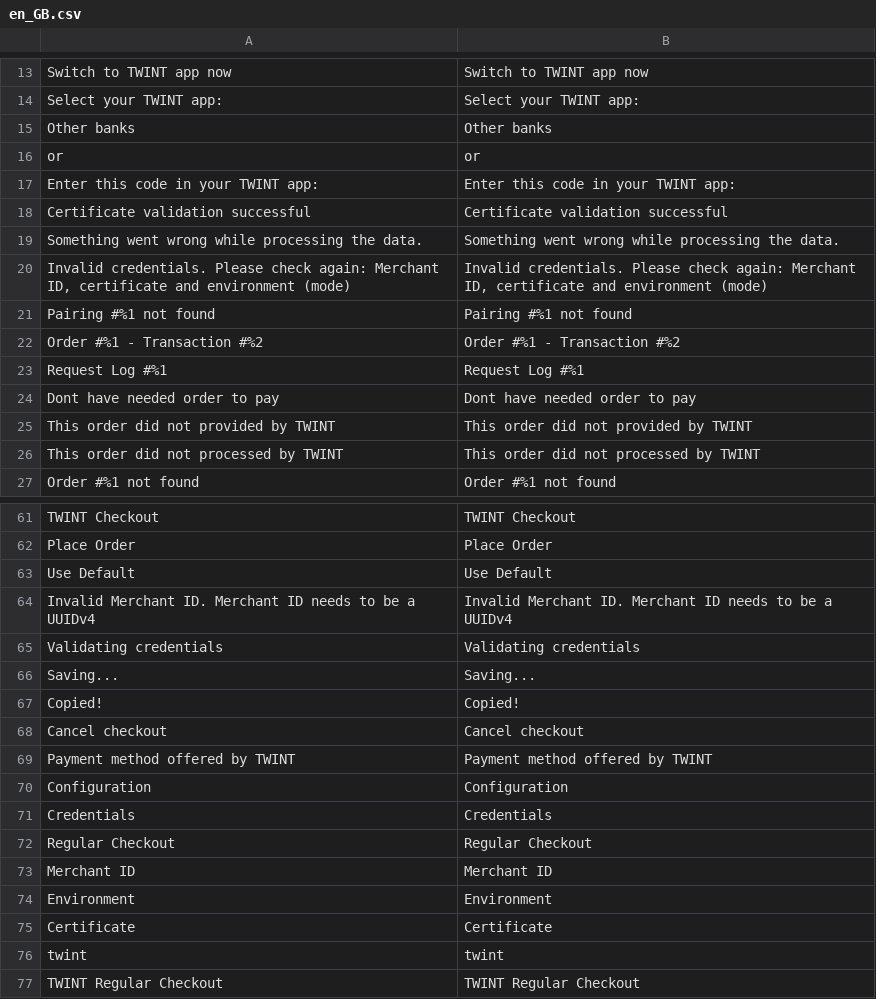
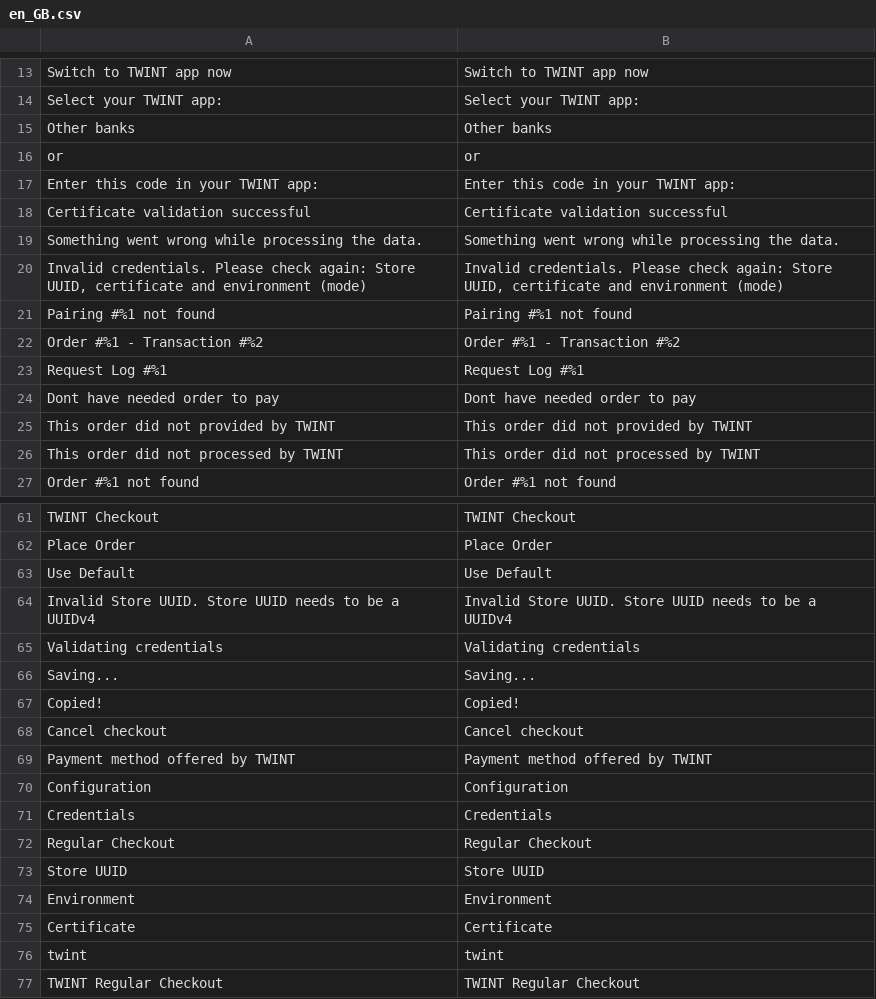
Before and after one commit to Twint-AG/twint-magento-extension, a CSV file: i18n/en_GB.csv, drawn as a sheet; only a part is shown, gaps mark what is left out; removed rows and columns are numbered as before the commit, all else as after; the diff names each change by its address in the sheet, - before the commit and + after, or states it on an @@ line.

Commit message:
rename merchantId to storeUUID

```diff
--- a/i18n/en_GB.csv
+++ b/i18n/en_GB.csv
-A20: …check again: Merchant ID, certificate and…
+A20: …check again: Store UUID, certificate and…
-B20: …check again: Merchant ID, certificate and…
+B20: …check again: Store UUID, certificate and…
-row 64: Invalid Merchant ID. Merchant ID needs to be a UUIDv4 | Invalid Merchant ID. Merchant ID needs to be a UUIDv4
+row 64: Invalid Store UUID. Store UUID needs to be a UUIDv4 | Invalid Store UUID. Store UUID needs to be a UUIDv4
-row 73: Merchant ID | Merchant ID
+row 73: Store UUID | Store UUID
```
Also changed, not shown: i18n/de_DE.csv, i18n/en_US.csv, 24 other files.
